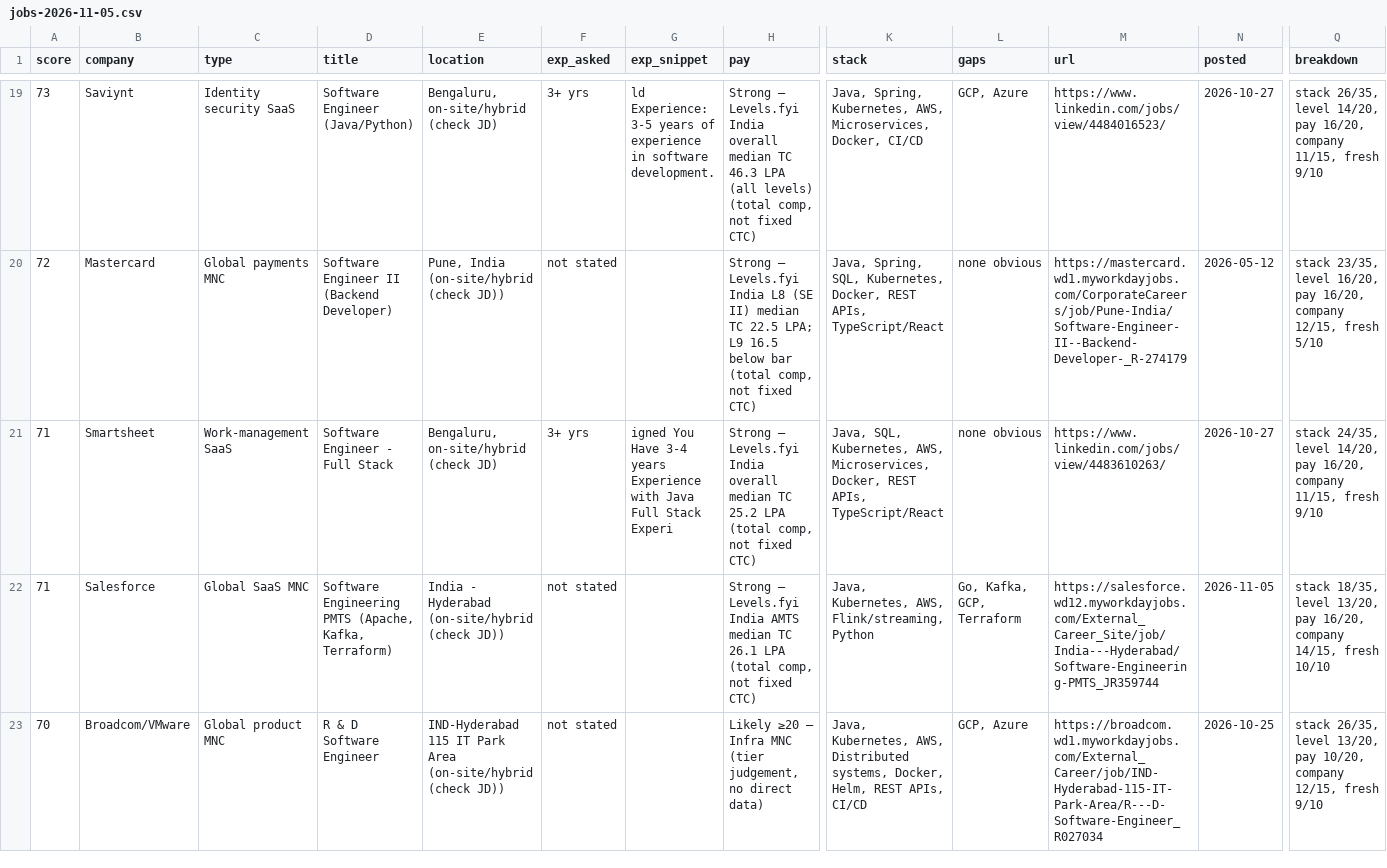
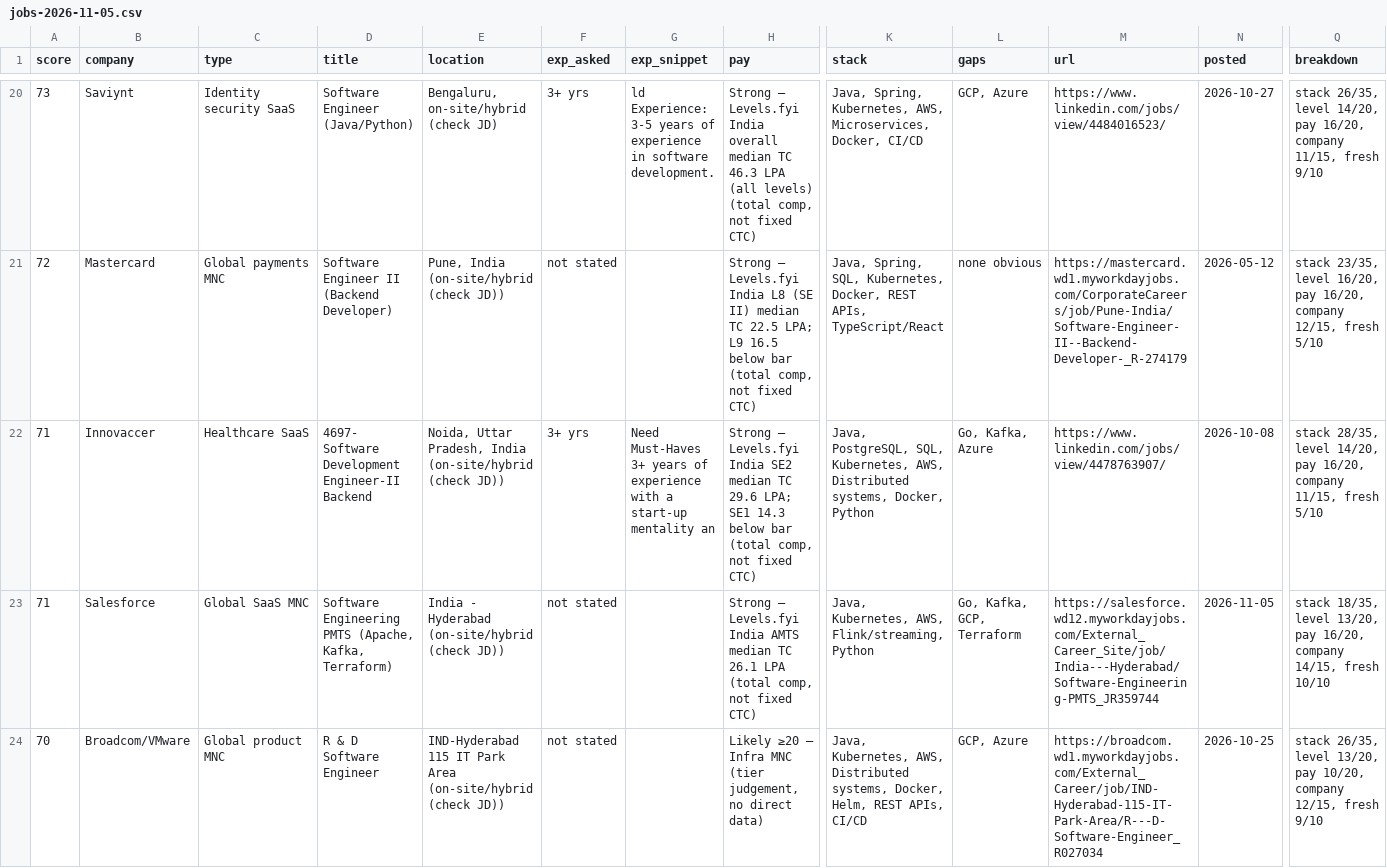
Before and after one commit to 24yash/india-swe-job-search, a CSV file: output/jobs-2026-11-05.csv, drawn as a sheet; only a part is shown, gaps mark what is left out; addresses are those after the commit; the diff covers the shown part only; the diff names each change by its address in the sheet, - before the commit and + after, or states it on an @@ line.

Commit message:
Company bank: pay-check 52 lead companies
- 9 verified good payers added with levels.fyi evidence: WEX, Innovaccer
  (SDE-II and up), KLA, Tesco, Teradata (non-Associate), PayPay India,
  Planview, Warner Music Group, Cargill.
- 12 marked below the bar so they stop appearing (Rimini Street,
  EdgeVerve, Infor, UKG, DBS Bank, Barclays, State Street, Zebra,
  Schneider Electric, FNZ, Veradigm, Mitratech).
- 13 borderline companies annotated with their numbers; overall-only
  medians of 20-30 LPA stay as leads because they lean senior.
- 21 staffing/services firms added to the exclusion list.
- LinkedIn parser handles cards where the company isn't a link.
- Data: 239 shortlisted roles (was 229), 108 leads (was 154).

```diff
--- a/output/jobs-2026-11-05.csv
+++ b/output/jobs-2026-11-05.csv
-B22 (company): Smartsheet
+B22 (company): Innovaccer
-C22 (type): Work-management SaaS
+C22 (type): Healthcare SaaS
-D22 (title): Software Engineer - Full Stack
+D22 (title): 4697- Software Development Engineer-II Backend
-E22 (location): Bengaluru, on-site/hybrid (check JD)
+E22 (location): Noida, Uttar Pradesh, India (on-site/hybrid (check JD))
-G22 (exp_snippet): igned You Have 3-4 years Experience with Java Full Stack Experi
+G22 (exp_snippet): Need Must-Haves 3+ years of experience with a start-up mentality an
-H22 (pay): …Levels.fyi India overall median TC 25.2 LPA (total comp,…
+H22 (pay): …Levels.fyi India SE2 median TC 29.6 LPA; SE1 14.3 below bar (total comp,…
-K22 (stack): Java, SQL, Kubernetes, AWS, Microservices, Docker, REST APIs, TypeScript/React
+K22 (stack): Java, PostgreSQL, SQL, Kubernetes, AWS, Distributed systems, Docker, Python
-L22 (gaps): none obvious
+L22 (gaps): Go, Kafka, Azure
-M22 (url): https://www.linkedin.com/jobs/view/4483610263/
+M22 (url): https://www.linkedin.com/jobs/view/4478763907/
-N22 (posted): 2026-10-27
+N22 (posted): 2026-10-08
-Q22 (breakdown): stack 24/35, level 14/20, pay 16/20, company 11/15, fresh 9/10
+Q22 (breakdown): stack 28/35, level 14/20, pay 16/20, company 11/15, fresh 5/10
```
Also changed, not shown: 10 added rows elsewhere in this file, output/company-bank-2026-11-05.csv, output/rejected-2026-11-05.csv, 11 other files.
